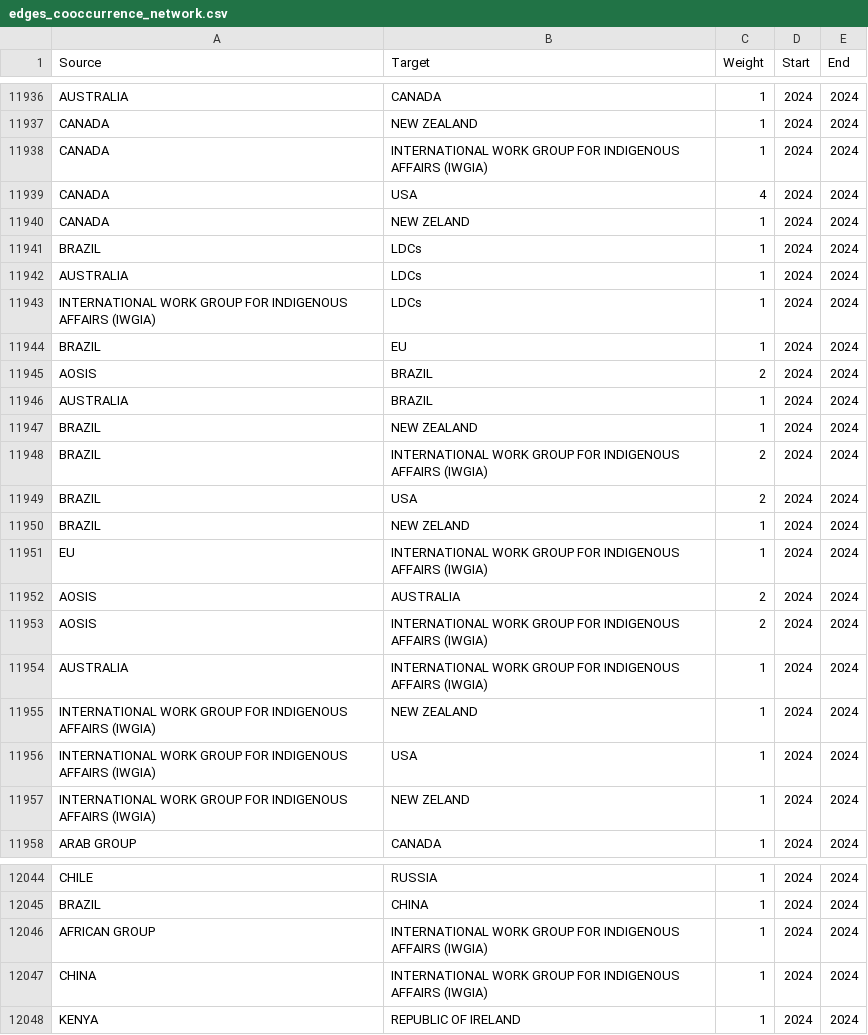
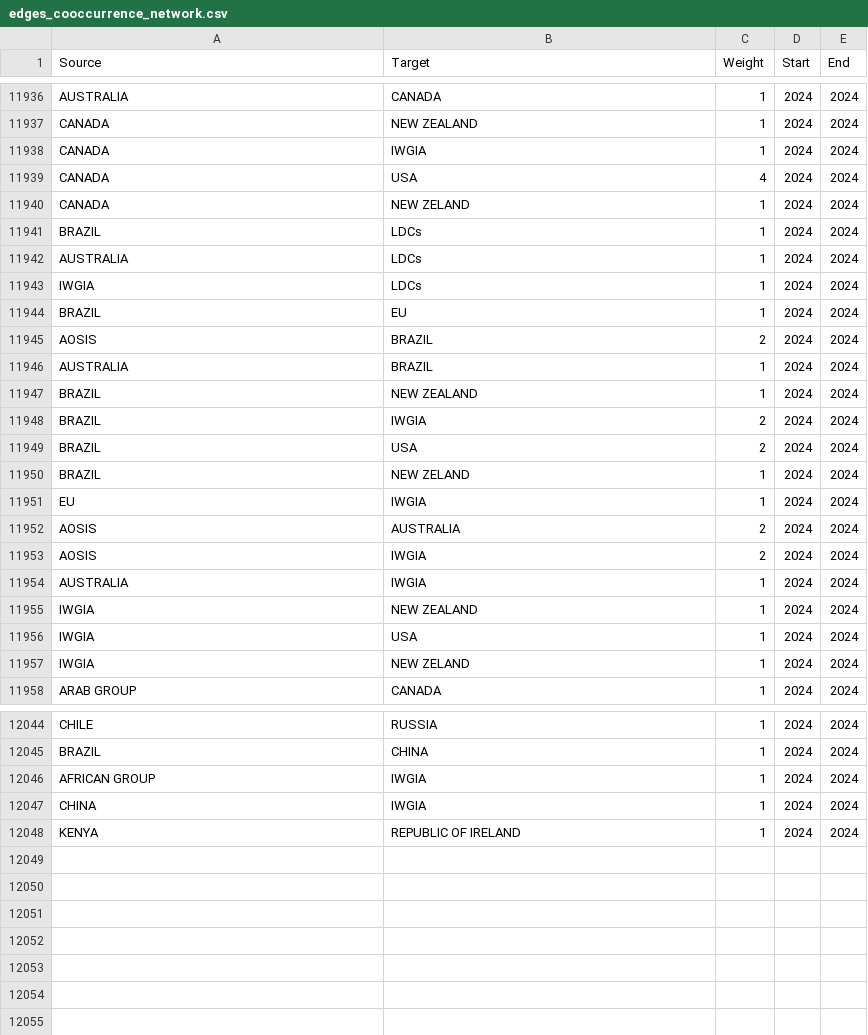
Before and after one commit to polygon4207/Earth-Negotiations-Bulletins-Analysis, a CSV file: data/edges_cooccurrence_network.csv, drawn as a sheet; only a part is shown, gaps mark what is left out; the diff covers the shown part only.

Commit message:
Update edges_cooccurrence_network.csv

```diff
--- a/data/edges_cooccurrence_network.csv
+++ b/data/edges_cooccurrence_network.csv
@@ -11937,3 +11937,3 @@ AUSTRALIA,CANADA,1,2024,2024
 CANADA,NEW ZEALAND,1,2024,2024
-CANADA,INTERNATIONAL WORK GROUP FOR INDIGENOUS AFFAIRS (IWGIA),1,2024,2024
+CANADA,IWGIA,1,2024,2024
 CANADA,USA,4,2024,2024
@@ -11942,3 +11942,3 @@ BRAZIL,LDCs,1,2024,2024
 AUSTRALIA,LDCs,1,2024,2024
-INTERNATIONAL WORK GROUP FOR INDIGENOUS AFFAIRS (IWGIA),LDCs,1,2024,2024
+IWGIA,LDCs,1,2024,2024
 BRAZIL,EU,1,2024,2024
@@ -11947,12 +11947,12 @@ AUSTRALIA,BRAZIL,1,2024,2024
 BRAZIL,NEW ZEALAND,1,2024,2024
-BRAZIL,INTERNATIONAL WORK GROUP FOR INDIGENOUS AFFAIRS (IWGIA),2,2024,2024
+BRAZIL,IWGIA,2,2024,2024
 BRAZIL,USA,2,2024,2024
 BRAZIL,NEW ZELAND,1,2024,2024
-EU,INTERNATIONAL WORK GROUP FOR INDIGENOUS AFFAIRS (IWGIA),1,2024,2024
+EU,IWGIA,1,2024,2024
 AOSIS,AUSTRALIA,2,2024,2024
-AOSIS,INTERNATIONAL WORK GROUP FOR INDIGENOUS AFFAIRS (IWGIA),2,2024,2024
-AUSTRALIA,INTERNATIONAL WORK GROUP FOR INDIGENOUS AFFAIRS (IWGIA),1,2024,2024
-INTERNATIONAL WORK GROUP FOR INDIGENOUS AFFAIRS (IWGIA),NEW ZEALAND,1,2024,2024
-INTERNATIONAL WORK GROUP FOR INDIGENOUS AFFAIRS (IWGIA),USA,1,2024,2024
-INTERNATIONAL WORK GROUP FOR INDIGENOUS AFFAIRS (IWGIA),NEW ZELAND,1,2024,2024
+AOSIS,IWGIA,2,2024,2024
+AUSTRALIA,IWGIA,1,2024,2024
+IWGIA,NEW ZEALAND,1,2024,2024
+IWGIA,USA,1,2024,2024
+IWGIA,NEW ZELAND,1,2024,2024
 ARAB GROUP,CANADA,1,2024,2024
@@ -12045,4 +12045,4 @@ CHILE,RUSSIA,1,2024,2024
 BRAZIL,CHINA,1,2024,2024
-AFRICAN GROUP,INTERNATIONAL WORK GROUP FOR INDIGENOUS AFFAIRS (IWGIA),1,2024,2024
-CHINA,INTERNATIONAL WORK GROUP FOR INDIGENOUS AFFAIRS (IWGIA),1,2024,2024
+AFRICAN GROUP,IWGIA,1,2024,2024
+CHINA,IWGIA,1,2024,2024
 KENYA,REPUBLIC OF IRELAND,1,2024,2024
```
Also changed, not shown: 44 edited cells elsewhere in this file.
